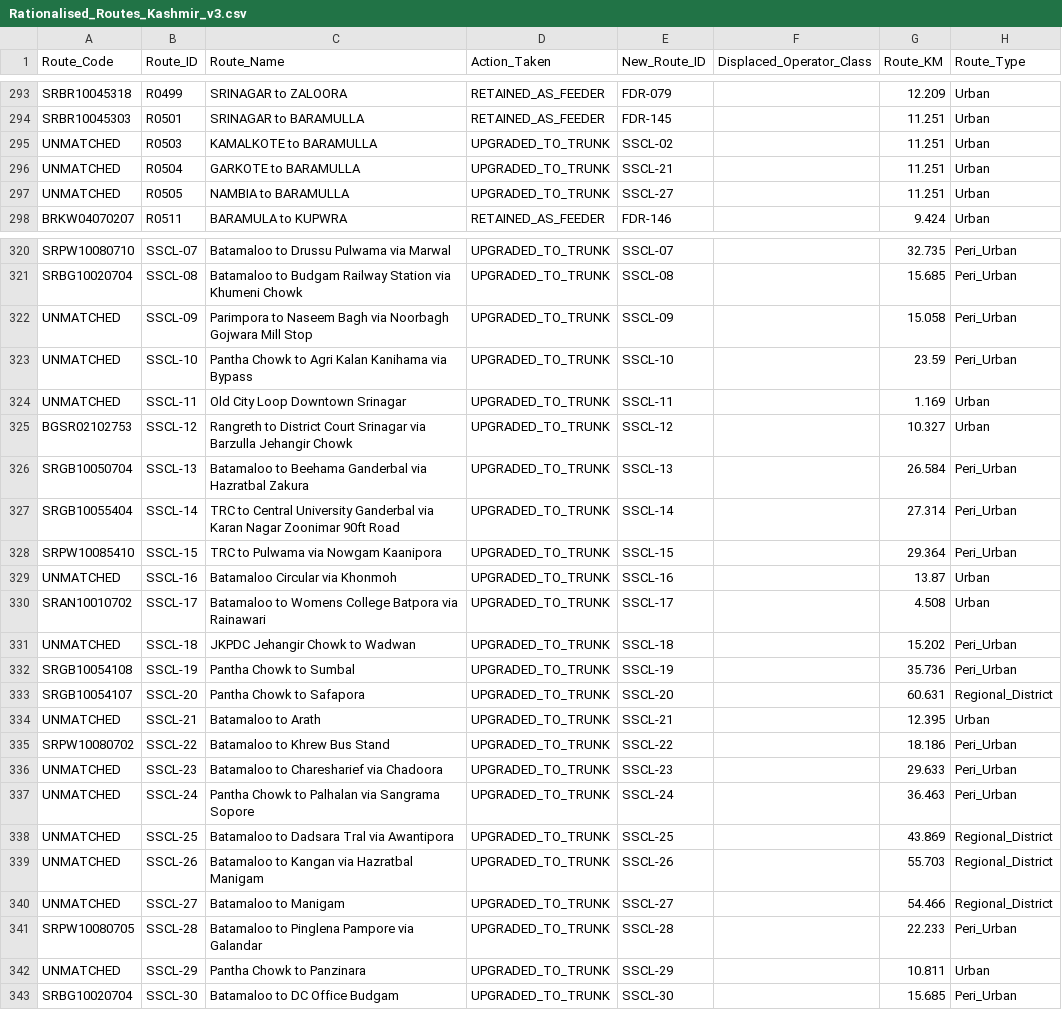
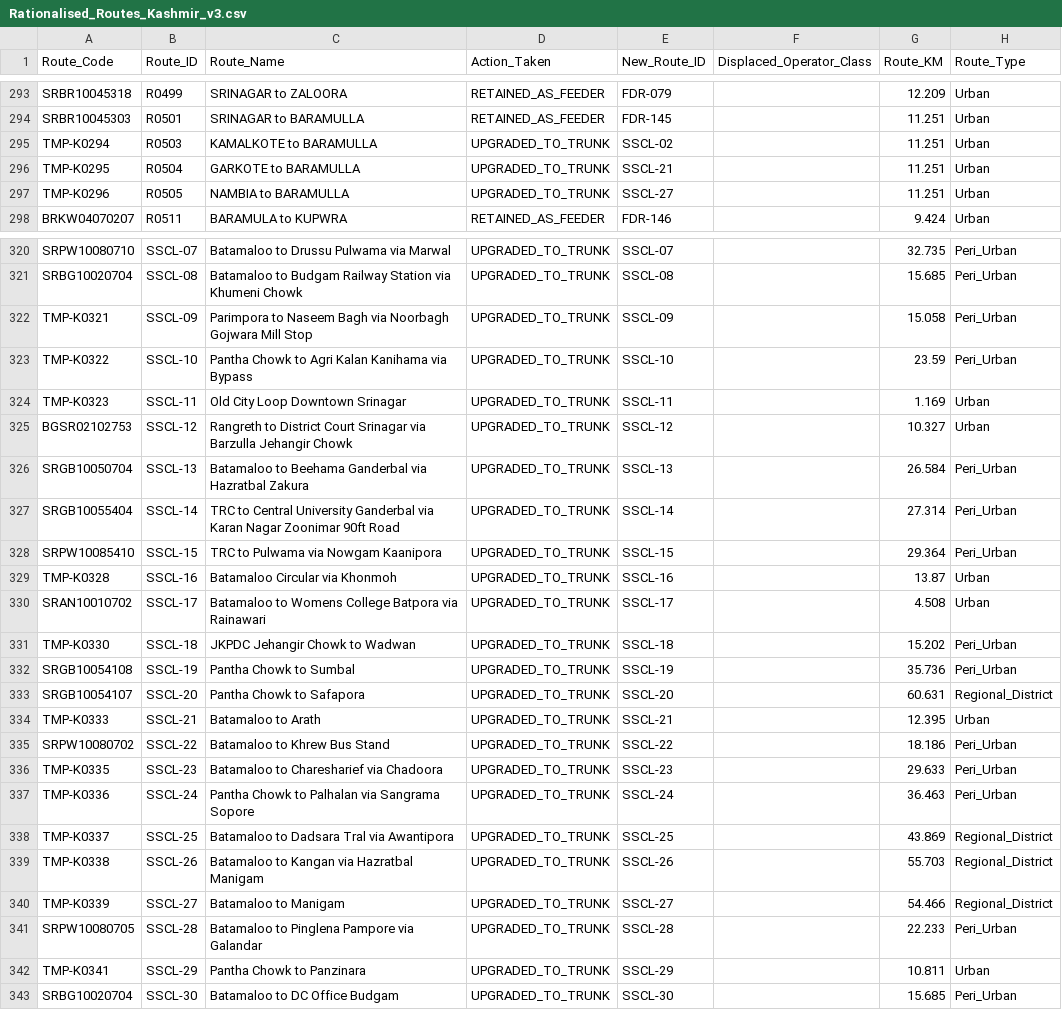
Before and after one commit to GrostesqueChip/bus-sathi-dashboard, a CSV file: public/route-rationalization-kashmir/data/Rationalised_Routes_Kashmir_v3.csv, drawn as a sheet; only a part is shown, gaps mark what is left out; the diff covers the shown part only; the diff names each change by its address in the sheet, - before the commit and + after, or states it on an @@ line.

Commit message:
fix(kashmir): convert 23 UNMATCHED route_codes to TMP-K placeholders
Previous routes.json carried 23 routes where generate_route_codes.py
emitted the literal string "UNMATCHED" (couldn't reconcile origin or
destination against Kashmir_Stops_Sectored_V2.csv). The dashboard
displayed "UNMATCHED" as the prominent route code on those rows,
which read like junk.

The sync script now treats UNMATCHED the same as a blank or TMP-
code — re-mints TMP-K#### so the dashboard's amber TEMP pill renders
properly, communicating that these routes are awaiting a fresh
generate_route_codes.py run.

Result: 319 official Route_Codes preserved, 23 fresh TMP-K codes minted.

```diff
--- a/public/route-rationalization-kashmir/data/Rationalised_Routes_Kashmir_v3.csv
+++ b/public/route-rationalization-kashmir/data/Rationalised_Routes_Kashmir_v3.csv
-A295 (Route_Code): UNMATCHED
+A295 (Route_Code): TMP-K0294
-A296 (Route_Code): UNMATCHED
+A296 (Route_Code): TMP-K0295
-A297 (Route_Code): UNMATCHED
+A297 (Route_Code): TMP-K0296
-A322 (Route_Code): UNMATCHED
+A322 (Route_Code): TMP-K0321
-A323 (Route_Code): UNMATCHED
+A323 (Route_Code): TMP-K0322
-A324 (Route_Code): UNMATCHED
+A324 (Route_Code): TMP-K0323
-A329 (Route_Code): UNMATCHED
+A329 (Route_Code): TMP-K0328
-A331 (Route_Code): UNMATCHED
+A331 (Route_Code): TMP-K0330
-A334 (Route_Code): UNMATCHED
+A334 (Route_Code): TMP-K0333
-A336 (Route_Code): UNMATCHED
+A336 (Route_Code): TMP-K0335
-A337 (Route_Code): UNMATCHED
+A337 (Route_Code): TMP-K0336
-A338 (Route_Code): UNMATCHED
+A338 (Route_Code): TMP-K0337
-A339 (Route_Code): UNMATCHED
+A339 (Route_Code): TMP-K0338
-A340 (Route_Code): UNMATCHED
+A340 (Route_Code): TMP-K0339
-A342 (Route_Code): UNMATCHED
+A342 (Route_Code): TMP-K0341
```
Also changed, not shown: 8 edited cells elsewhere in this file, 2 other files.
